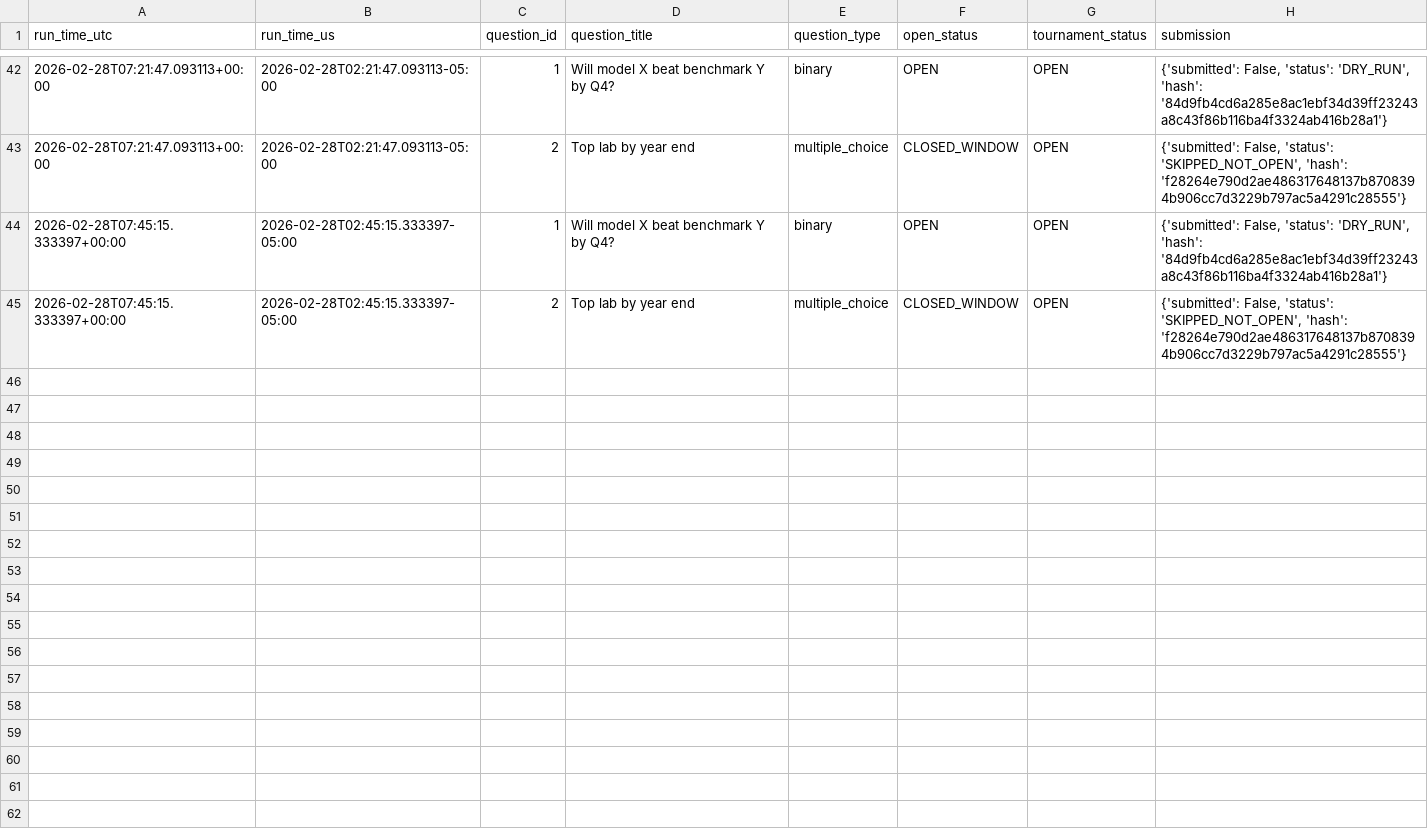
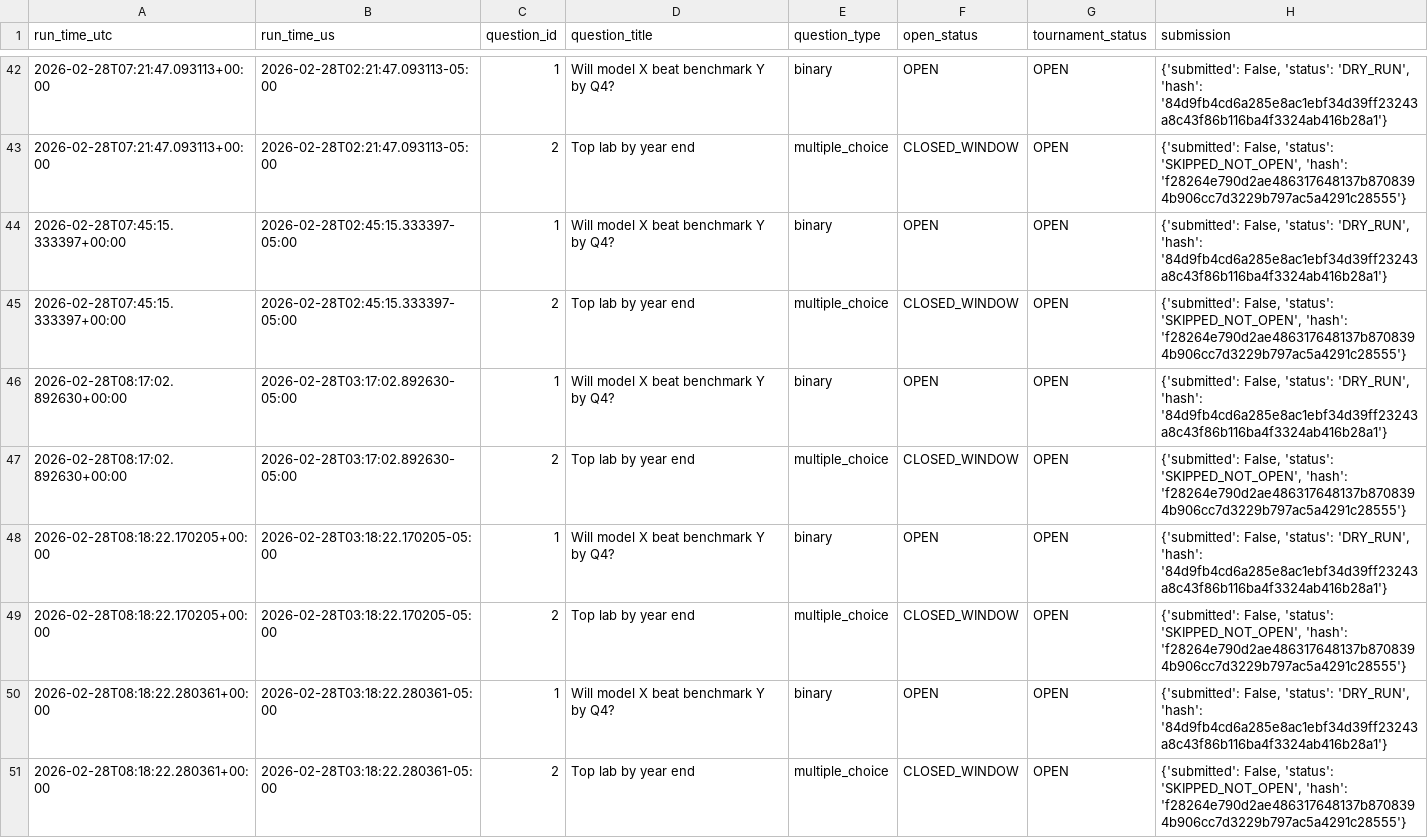
Before and after one commit to dukemawex/Metacbot, a CSV file: data/forecasts.csv, drawn as a sheet; only a part is shown, gaps mark what is left out.

```diff
--- a/data/forecasts.csv
+++ b/data/forecasts.csv
@@ -45 +45,7 @@ run_time_utc,run_time_us,question_id,question_title,question_type,open_status,to
 2026-02-28T07:45:15.333397+00:00,2026-02-28T02:45:15.333397-05:00,2,Top lab by year end,multiple_choice,CLOSED_WINDOW,OPEN,"{'submitted': False, 'status': 'SKIPPED_NOT_OPEN', 'hash': 'f28264e790d2ae486317648137b8708394b906cc7d3229b797ac5a4291c28555'}"
+2026-02-28T08:17:02.892630+00:00,2026-02-28T03:17:02.892630-05:00,1,Will model X beat benchmark Y by Q4?,binary,OPEN,OPEN,"{'submitted': False, 'status': 'DRY_RUN', 'hash': '84d9fb4cd6a285e8ac1ebf34d39ff23243a8c43f86b116ba4f3324ab416b28a1'}"
+2026-02-28T08:17:02.892630+00:00,2026-02-28T03:17:02.892630-05:00,2,Top lab by year end,multiple_choice,CLOSED_WINDOW,OPEN,"{'submitted': False, 'status': 'SKIPPED_NOT_OPEN', 'hash': 'f28264e790d2ae486317648137b8708394b906cc7d3229b797ac5a4291c28555'}"
+2026-02-28T08:18:22.170205+00:00,2026-02-28T03:18:22.170205-05:00,1,Will model X beat benchmark Y by Q4?,binary,OPEN,OPEN,"{'submitted': False, 'status': 'DRY_RUN', 'hash': '84d9fb4cd6a285e8ac1ebf34d39ff23243a8c43f86b116ba4f3324ab416b28a1'}"
+2026-02-28T08:18:22.170205+00:00,2026-02-28T03:18:22.170205-05:00,2,Top lab by year end,multiple_choice,CLOSED_WINDOW,OPEN,"{'submitted': False, 'status': 'SKIPPED_NOT_OPEN', 'hash': 'f28264e790d2ae486317648137b8708394b906cc7d3229b797ac5a4291c28555'}"
+2026-02-28T08:18:22.280361+00:00,2026-02-28T03:18:22.280361-05:00,1,Will model X beat benchmark Y by Q4?,binary,OPEN,OPEN,"{'submitted': False, 'status': 'DRY_RUN', 'hash': '84d9fb4cd6a285e8ac1ebf34d39ff23243a8c43f86b116ba4f3324ab416b28a1'}"
+2026-02-28T08:18:22.280361+00:00,2026-02-28T03:18:22.280361-05:00,2,Top lab by year end,multiple_choice,CLOSED_WINDOW,OPEN,"{'submitted': False, 'status': 'SKIPPED_NOT_OPEN', 'hash': 'f28264e790d2ae486317648137b8708394b906cc7d3229b797ac5a4291c28555'}"
```
Also changed, not shown: data/runs.csv, 4 other files.
